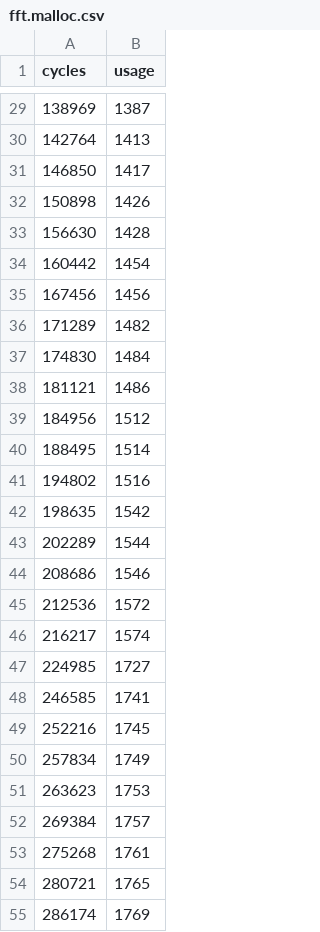
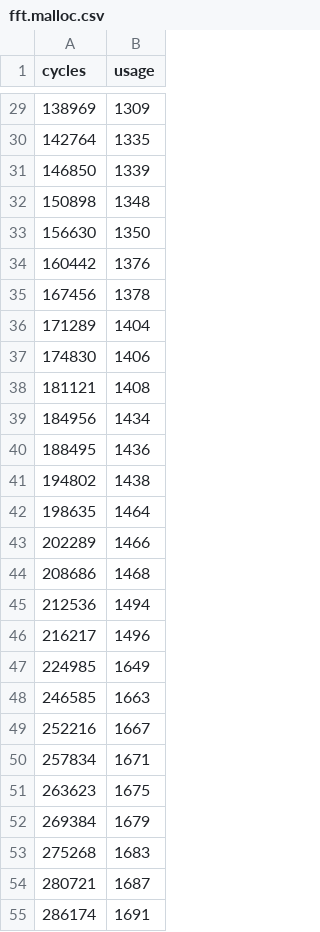
Before and after one commit to BForever/wasm-aot, a CSV file: libs/fft.malloc.csv, drawn as a sheet; only a part is shown, gaps mark what is left out; the diff covers the shown part only.

```diff
--- a/libs/fft.malloc.csv
+++ b/libs/fft.malloc.csv
@@ -29,27 +29,27 @@ cycles,usage
-138969,1387
-142764,1413
-146850,1417
-150898,1426
-156630,1428
-160442,1454
-167456,1456
-171289,1482
-174830,1484
-181121,1486
-184956,1512
-188495,1514
-194802,1516
-198635,1542
-202289,1544
-208686,1546
-212536,1572
-216217,1574
-224985,1727
-246585,1741
-252216,1745
-257834,1749
-263623,1753
-269384,1757
-275268,1761
-280721,1765
-286174,1769
+138969,1309
+142764,1335
+146850,1339
+150898,1348
+156630,1350
+160442,1376
+167456,1378
+171289,1404
+174830,1406
+181121,1408
+184956,1434
+188495,1436
+194802,1438
+198635,1464
+202289,1466
+208686,1468
+212536,1494
+216217,1496
+224985,1649
+246585,1663
+252216,1667
+257834,1671
+263623,1675
+269384,1679
+275268,1683
+280721,1687
+286174,1691
```
Also changed, not shown: 13 added rows, 13 removed rows and 29 edited cells elsewhere in this file, libs/atemp.csv, libs/binsrch.malloc.csv, 32 other files.
